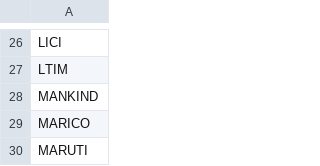
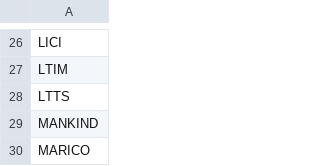
Before and after one commit to pango89/finance-strategies, a CSV file: inputs/V40.csv, drawn as a sheet; only a part is shown, gaps mark what is left out; the shorter side is filled out with more unchanged rows.

```diff
--- a/inputs/V40.csv
+++ b/inputs/V40.csv
@@ -27,2 +27,3 @@ LICI
 LTIM
+LTTS
 MANKIND
```
Also changed, not shown: 62 other files.
